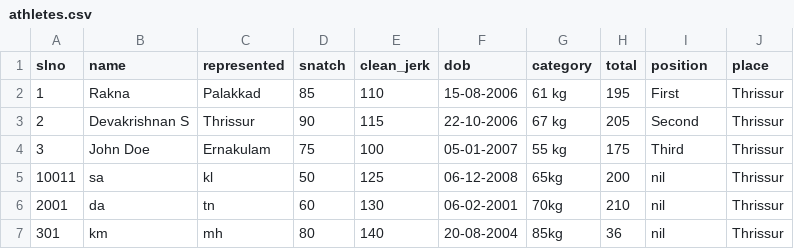
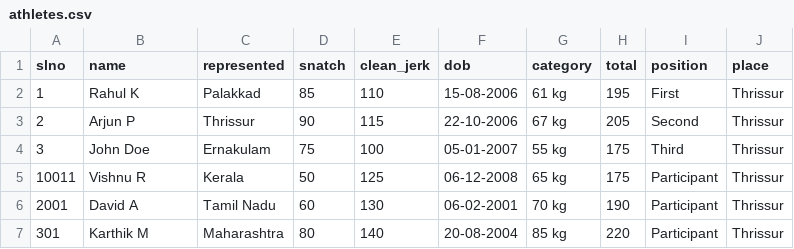
Before and after one commit to lonecoder7/certificate-generator, a CSV file: athletes.csv, drawn as a sheet.

Commit message:
Update athletes.csv

```diff
--- a/athletes.csv
+++ b/athletes.csv
@@ -1,7 +1,7 @@
 slno,name,represented,snatch,clean_jerk,dob,category,total,position,place
-1,Rakna,Palakkad,85,110,15-08-2006,61 kg,195,First,Thrissur
-2,Devakrishnan S,Thrissur,90,115,22-10-2006,67 kg,205,Second,Thrissur
+1,Rahul K,Palakkad,85,110,15-08-2006,61 kg,195,First,Thrissur
+2,Arjun P,Thrissur,90,115,22-10-2006,67 kg,205,Second,Thrissur
 3,John Doe,Ernakulam,75,100,05-01-2007,55 kg,175,Third,Thrissur
-10011,sa,kl,50,125,06-12-2008,65kg,200,nil,Thrissur
-2001,da,tn,60,130,06-02-2001,70kg,210,nil,Thrissur
-301,km,mh,80,140,20-08-2004,85kg,36,nil,Thrissur
+10011,Vishnu R,Kerala,50,125,06-12-2008,65 kg,175,Participant,Thrissur
+2001,David A,Tamil Nadu,60,130,06-02-2001,70 kg,190,Participant,Thrissur
+301,Karthik M,Maharashtra,80,140,20-08-2004,85 kg,220,Participant,Thrissur
```
